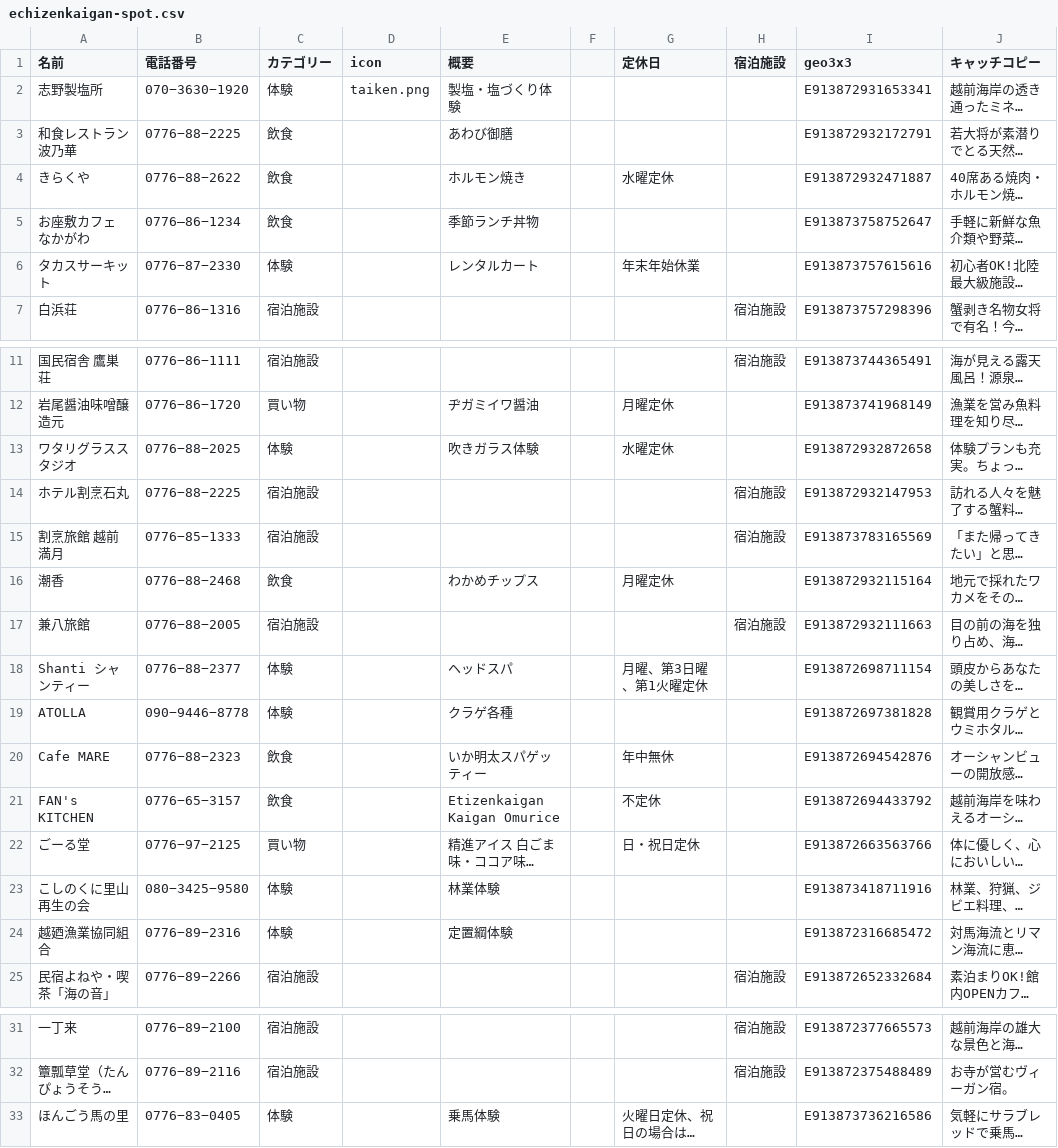
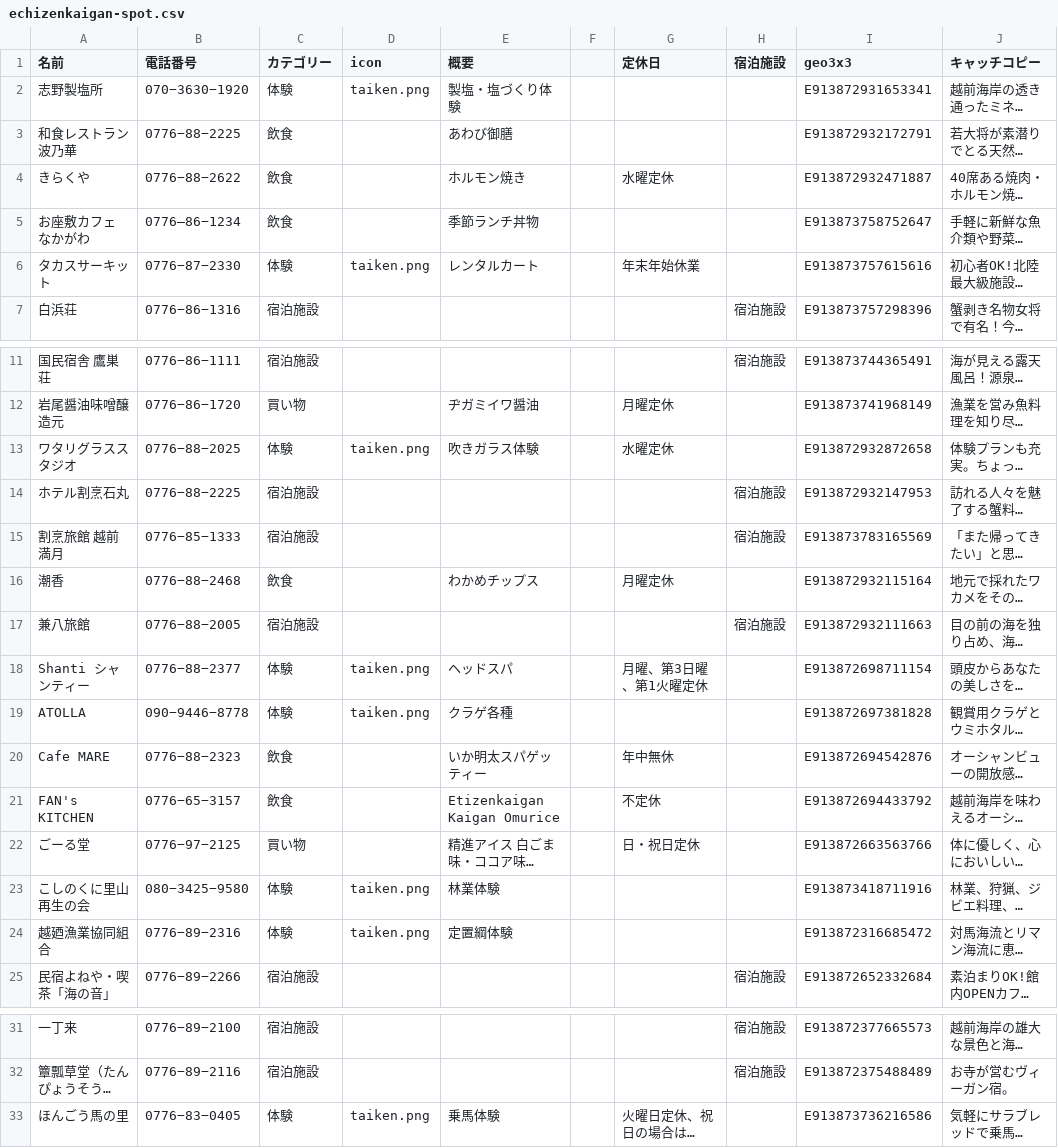
Before and after one commit to code4fukui/echizenkaigan, a CSV file: echizenkaigan-spot.csv, drawn as a sheet; only a part is shown, gaps mark what is left out; long unchanged cells end in …; the diff names each change by its address in the sheet, - before the commit and + after, or states it on an @@ line.

Commit message:
Add files via upload

```diff
--- a/echizenkaigan-spot.csv
+++ b/echizenkaigan-spot.csv
-D6 (icon): (empty)
+D6 (icon): taiken.png
-D13 (icon): (empty)
+D13 (icon): taiken.png
-D18:D19 (icon): (empty)
+D18:D19 (icon): taiken.png
-D23:D24 (icon): (empty)
+D23:D24 (icon): taiken.png
-D33 (icon): (empty)
+D33 (icon): taiken.png
```
